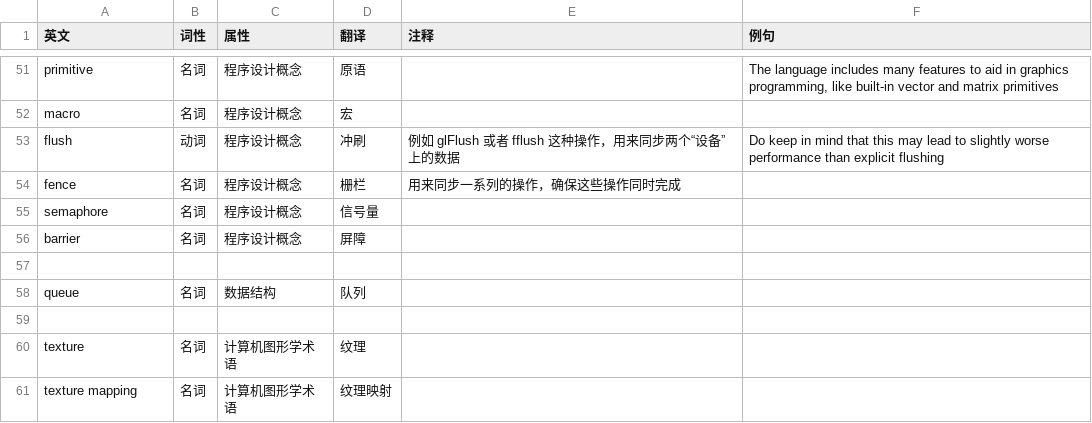
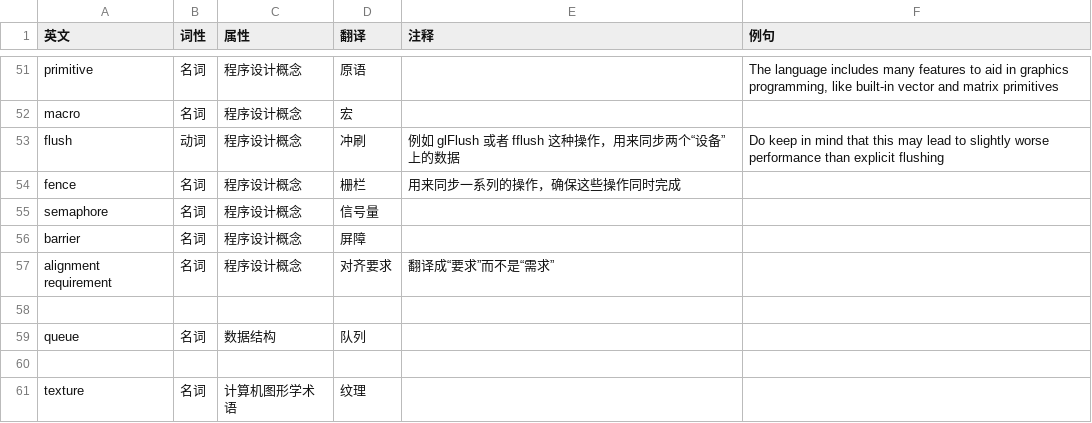
Before and after one commit to chuigda/Vulkan-Tutorial-Rust-CN, a CSV file: TERMINOLOGY.csv, drawn as a sheet; only a part is shown, gaps mark what is left out; the shorter side is filled out with more unchanged rows; the diff names each change by its address in the sheet, - before the commit and + after, or states it on an @@ line.

Commit message:
initialise translation

```diff
--- a/TERMINOLOGY.csv
+++ b/TERMINOLOGY.csv
+row 57: alignment requirement | 名词 | 程序设计概念 | 对齐要求 | 翻译成“要求”而不是“需求”
```
Also changed, not shown: 2 other files.
